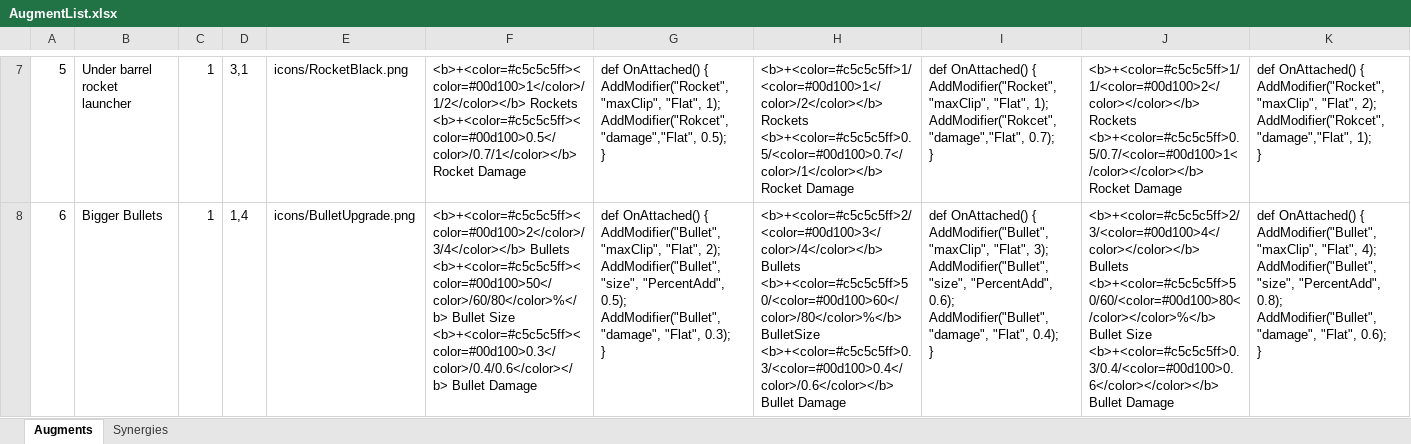
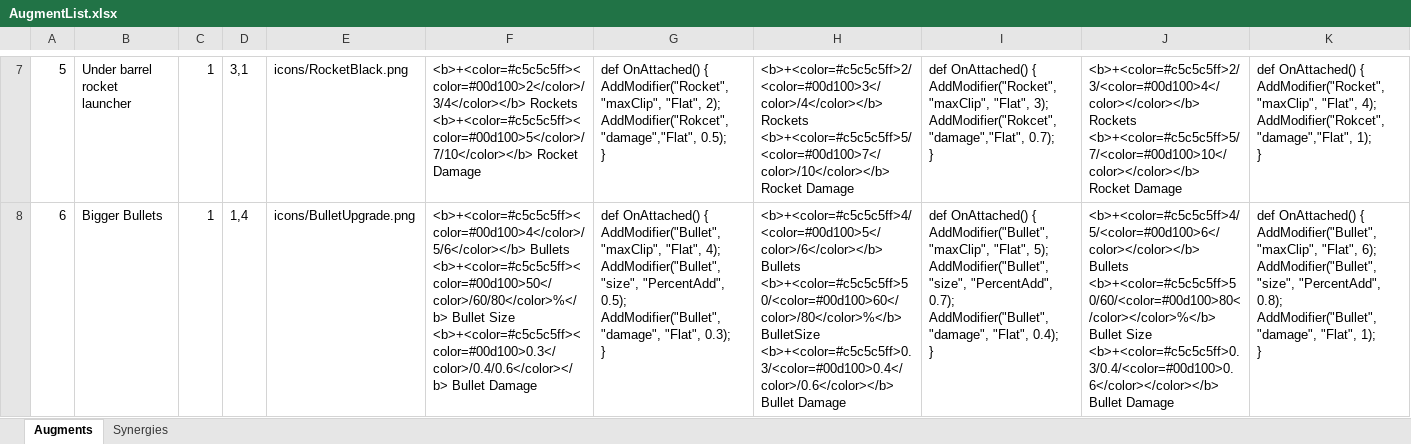
Before and after one commit to dannyli0109/BulletPP, an Excel workbook: Assets/StreamingAssets/AugmentList.xlsx, sheet Augments, drawn as a sheet; only a part is shown, gaps mark what is left out; values as stored, in another font and other column widths than the file's, no borders; ↵ is a line break in a cell; the diff covers the shown part only; the diff names each change by its address in the sheet, - before the commit and + after, or states it on an @@ line.

```diff
--- a/Assets/StreamingAssets/AugmentList.xlsx (sheet Augments)
+++ b/Assets/StreamingAssets/AugmentList.xlsx (sheet Augments)
-F7: <b>+<color=#c5c5c5ff><color=#00d100>1</color>/1/2</color></b> Rockets ↵ <b>+<color=#c5c5c5ff><color=#00d100>0.5</color>/0.7/1</color></b> Rocket Damage
+F7: <b>+<color=#c5c5c5ff><color=#00d100>2</color>/3/4</color></b> Rockets ↵ <b>+<color=#c5c5c5ff><color=#00d100>5</color>/7/10</color></b> Rocket Damage
-G7: …"maxClip", "Flat", 1); ↵ AddModifier("Rokcet", "damage","Flat",…
+G7: …"maxClip", "Flat", 2); ↵ AddModifier("Rokcet", "damage","Flat",…
-H7: <b>+<color=#c5c5c5ff>1/<color=#00d100>1</color>/2</color></b> Rockets ↵ <b>+<color=#c5c5c5ff>0.5/<color=#00d100>0.7</color>/1</color></b> Rocket Damage
+H7: <b>+<color=#c5c5c5ff>2/<color=#00d100>3</color>/4</color></b> Rockets ↵ <b>+<color=#c5c5c5ff>5/<color=#00d100>7</color>/10</color></b> Rocket Damage
-I7: …"maxClip", "Flat", 1); ↵ AddModifier("Rokcet", "damage","Flat",…
+I7: …"maxClip", "Flat", 3); ↵ AddModifier("Rokcet", "damage","Flat",…
-J7: <b>+<color=#c5c5c5ff>1/1/<color=#00d100>2</color></color></b> Rockets ↵ <b>+<color=#c5c5c5ff>0.5/0.7/<color=#00d100>1</color></color></b> Rocket Damage
+J7: <b>+<color=#c5c5c5ff>2/3/<color=#00d100>4</color></color></b> Rockets ↵ <b>+<color=#c5c5c5ff>5/7/<color=#00d100>10</color></color></b> Rocket Damage
-K7: …"maxClip", "Flat", 2); ↵ AddModifier("Rokcet", "damage","Flat",…
+K7: …"maxClip", "Flat", 4); ↵ AddModifier("Rokcet", "damage","Flat",…
-F8: <b>+<color=#c5c5c5ff><color=#00d100>2</color>/3/4</color></b> Bullets ↵ <b>+<color=#c5c5c5ff><color=#00d100>50</color>/60/80</color>%</b>…
+F8: <b>+<color=#c5c5c5ff><color=#00d100>4</color>/5/6</color></b> Bullets ↵ <b>+<color=#c5c5c5ff><color=#00d100>50</color>/60/80</color>%</b>…
-G8: …"maxClip", "Flat", 2); ↵ AddModifier("Bullet", "size",…
+G8: …"maxClip", "Flat", 4); ↵ AddModifier("Bullet", "size",…
-H8: <b>+<color=#c5c5c5ff>2/<color=#00d100>3</color>/4</color></b> Bullets ↵ <b>+<color=#c5c5c5ff>50/<color=#00d100>60</color>/80</color>%</b>…
+H8: <b>+<color=#c5c5c5ff>4/<color=#00d100>5</color>/6</color></b> Bullets ↵ <b>+<color=#c5c5c5ff>50/<color=#00d100>60</color>/80</color>%</b>…
-I8: …"maxClip", "Flat", 3); ↵ AddModifier("Bullet", "size", "PercentAdd", 0.6); ↵ AddModifier("Bullet", "damage",…
+I8: …"maxClip", "Flat", 5); ↵ AddModifier("Bullet", "size", "PercentAdd", 0.7); ↵ AddModifier("Bullet", "damage",…
-J8: <b>+<color=#c5c5c5ff>2/3/<color=#00d100>4</color></color></b> Bullets ↵ <b>+<color=#c5c5c5ff>50/60/<color=#00d100>80</color></color>%</b>…
+J8: <b>+<color=#c5c5c5ff>4/5/<color=#00d100>6</color></color></b> Bullets ↵ <b>+<color=#c5c5c5ff>50/60/<color=#00d100>80</color></color>%</b>…
-K8: …"maxClip", "Flat", 4); ↵ AddModifier("Bullet", "size", "PercentAdd", 0.8); ↵ AddModifier("Bullet", "damage", "Flat", 0.6); ↵ }
+K8: …"maxClip", "Flat", 6); ↵ AddModifier("Bullet", "size", "PercentAdd", 0.8); ↵ AddModifier("Bullet", "damage", "Flat", 1); ↵ }
```
Also changed, not shown: 54 edited cells elsewhere in this sheet, 34 other files.
